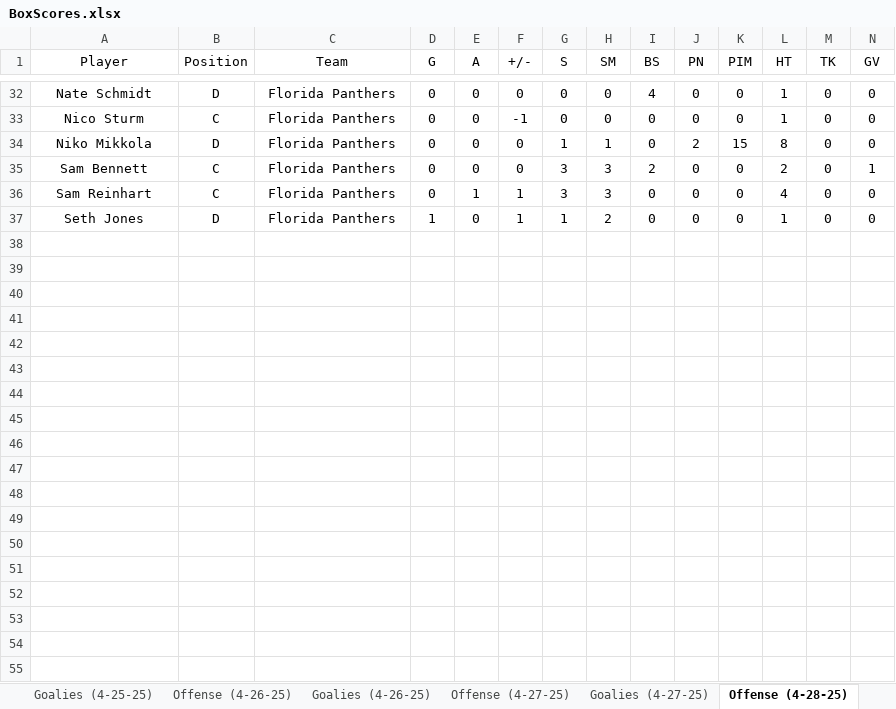
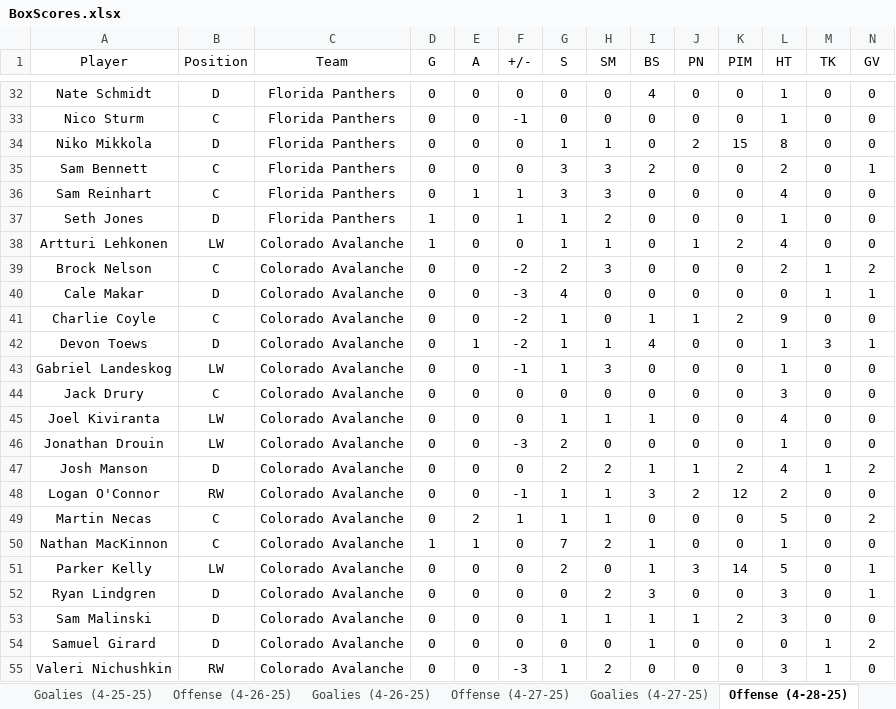
Before and after one commit to cmwrite/NHLStats, an Excel workbook: 2024_2025/Playoffs/BoxScores.xlsx, sheet Offense (4-28-25), drawn as a sheet; only a part is shown, gaps mark what is left out; values as stored, in another font and other column widths than the file's, no borders; rows hold the shown columns only; the diff covers the shown part only; the diff names each change by its address in the sheet, - before the commit and + after, or states it on an @@ line.

```diff
--- a/2024_2025/Playoffs/BoxScores.xlsx (sheet Offense (4-28-25))
+++ b/2024_2025/Playoffs/BoxScores.xlsx (sheet Offense (4-28-25))
+row 38: Artturi Lehkonen | LW | Colorado Avalanche | 1 | 0 | 0 | 1 | 1 | 0 | 1 | 2 | 4 | 0 | 0
+row 39: Brock Nelson | C | Colorado Avalanche | 0 | 0 | -2 | 2 | 3 | 0 | 0 | 0 | 2 | 1 | 2
+row 40: Cale Makar | D | Colorado Avalanche | 0 | 0 | -3 | 4 | 0 | 0 | 0 | 0 | 0 | 1 | 1
+row 41: Charlie Coyle | C | Colorado Avalanche | 0 | 0 | -2 | 1 | 0 | 1 | 1 | 2 | 9 | 0 | 0
+row 42: Devon Toews | D | Colorado Avalanche | 0 | 1 | -2 | 1 | 1 | 4 | 0 | 0 | 1 | 3 | 1
+row 43: Gabriel Landeskog | LW | Colorado Avalanche | 0 | 0 | -1 | 1 | 3 | 0 | 0 | 0 | 1 | 0 | 0
+row 44: Jack Drury | C | Colorado Avalanche | 0 | 0 | 0 | 0 | 0 | 0 | 0 | 0 | 3 | 0 | 0
+row 45: Joel Kiviranta | LW | Colorado Avalanche | 0 | 0 | 0 | 1 | 1 | 1 | 0 | 0 | 4 | 0 | 0
+row 46: Jonathan Drouin | LW | Colorado Avalanche | 0 | 0 | -3 | 2 | 0 | 0 | 0 | 0 | 1 | 0 | 0
+row 47: Josh Manson | D | Colorado Avalanche | 0 | 0 | 0 | 2 | 2 | 1 | 1 | 2 | 4 | 1 | 2
+row 48: Logan O'Connor | RW | Colorado Avalanche | 0 | 0 | -1 | 1 | 1 | 3 | 2 | 12 | 2 | 0 | 0
+row 49: Martin Necas | C | Colorado Avalanche | 0 | 2 | 1 | 1 | 1 | 0 | 0 | 0 | 5 | 0 | 2
+row 50: Nathan MacKinnon | C | Colorado Avalanche | 1 | 1 | 0 | 7 | 2 | 1 | 0 | 0 | 1 | 0 | 0
+row 51: Parker Kelly | LW | Colorado Avalanche | 0 | 0 | 0 | 2 | 0 | 1 | 3 | 14 | 5 | 0 | 1
+row 52: Ryan Lindgren | D | Colorado Avalanche | 0 | 0 | 0 | 0 | 2 | 3 | 0 | 0 | 3 | 0 | 1
+row 53: Sam Malinski | D | Colorado Avalanche | 0 | 0 | 0 | 1 | 1 | 1 | 1 | 2 | 3 | 0 | 0
+row 54: Samuel Girard | D | Colorado Avalanche | 0 | 0 | 0 | 0 | 0 | 1 | 0 | 0 | 0 | 1 | 2
+row 55: Valeri Nichushkin | RW | Colorado Avalanche | 0 | 0 | -3 | 1 | 2 | 0 | 0 | 0 | 3 | 1 | 0
```
Also changed, not shown: 18 added rows elsewhere in this sheet, sheet Goalies (4-28-25), sheet Scores (5-1-25), sheet Scores (4-28-25), sheet Scores (5-2-25), other sheet tabs, 2024_2025/Playoffs/Brackets.xlsx.
